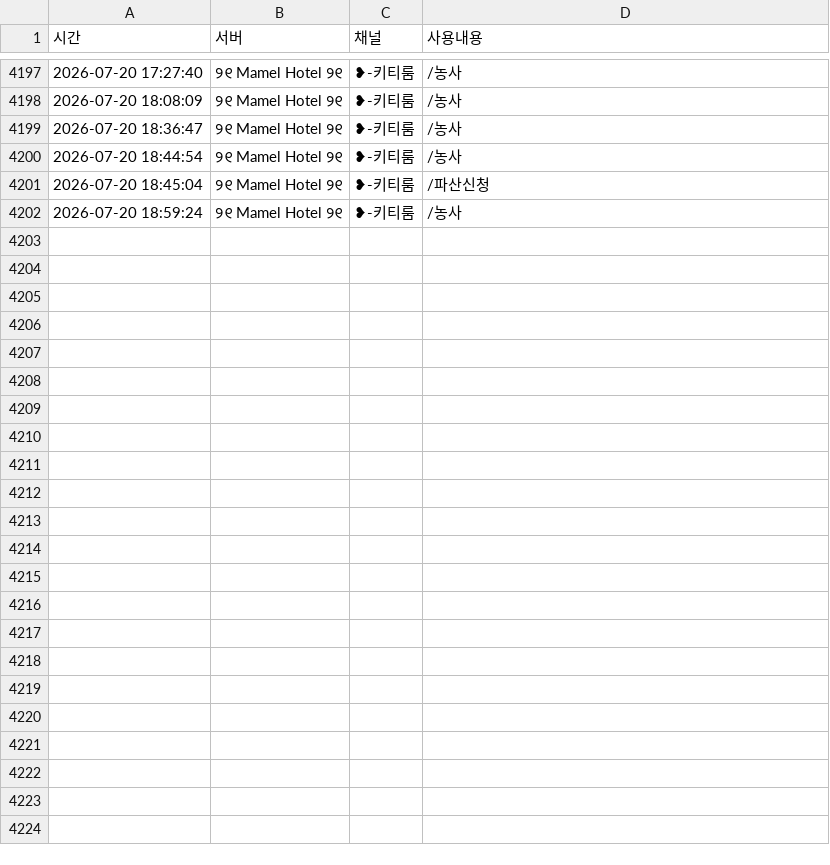
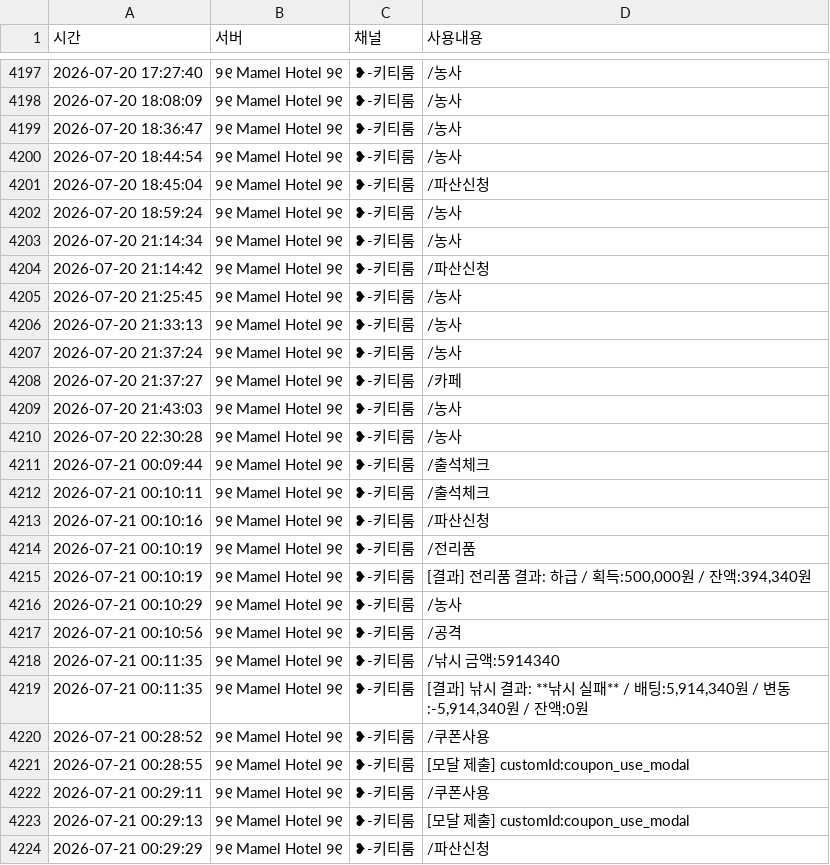
Before and after one commit to mining1231/mining-bot, a CSV file: logs/users/699607144026079283.csv, drawn as a sheet; only a part is shown, gaps mark what is left out.

```diff
--- a/logs/users/699607144026079283.csv
+++ b/logs/users/699607144026079283.csv
@@ -4202 +4202,23 @@
 "2026-07-20 18:59:24","୨୧ Mamel Hotel ୨୧","❥-키티룸","/농사"
+"2026-07-20 21:14:34","୨୧ Mamel Hotel ୨୧","❥-키티룸","/농사"
+"2026-07-20 21:14:42","୨୧ Mamel Hotel ୨୧","❥-키티룸","/파산신청"
+"2026-07-20 21:25:45","୨୧ Mamel Hotel ୨୧","❥-키티룸","/농사"
+"2026-07-20 21:33:13","୨୧ Mamel Hotel ୨୧","❥-키티룸","/농사"
+"2026-07-20 21:37:24","୨୧ Mamel Hotel ୨୧","❥-키티룸","/농사"
+"2026-07-20 21:37:27","୨୧ Mamel Hotel ୨୧","❥-키티룸","/카페"
+"2026-07-20 21:43:03","୨୧ Mamel Hotel ୨୧","❥-키티룸","/농사"
+"2026-07-20 22:30:28","୨୧ Mamel Hotel ୨୧","❥-키티룸","/농사"
+"2026-07-21 00:09:44","୨୧ Mamel Hotel ୨୧","❥-키티룸","/출석체크"
+"2026-07-21 00:10:11","୨୧ Mamel Hotel ୨୧","❥-키티룸","/출석체크"
+"2026-07-21 00:10:16","୨୧ Mamel Hotel ୨୧","❥-키티룸","/파산신청"
+"2026-07-21 00:10:19","୨୧ Mamel Hotel ୨୧","❥-키티룸","/전리품"
+"2026-07-21 00:10:19","୨୧ Mamel Hotel ୨୧","❥-키티룸","[결과] 전리품 결과: 하급 / 획득:500,000원 / 잔액:394,340원"
+"2026-07-21 00:10:29","୨୧ Mamel Hotel ୨୧","❥-키티룸","/농사"
+"2026-07-21 00:10:56","୨୧ Mamel Hotel ୨୧","❥-키티룸","/공격"
+"2026-07-21 00:11:35","୨୧ Mamel Hotel ୨୧","❥-키티룸","/낚시 금액:5914340"
+"2026-07-21 00:11:35","୨୧ Mamel Hotel ୨୧","❥-키티룸","[결과] 낚시 결과: **낚시 실패** / 배팅:5,914,340원 / 변동:-5,914,340원 / 잔액:0원"
+"2026-07-21 00:28:52","୨୧ Mamel Hotel ୨୧","❥-키티룸","/쿠폰사용"
+"2026-07-21 00:28:55","୨୧ Mamel Hotel ୨୧","❥-키티룸","[모달 제출] customId:coupon_use_modal"
+"2026-07-21 00:29:11","୨୧ Mamel Hotel ୨୧","❥-키티룸","/쿠폰사용"
+"2026-07-21 00:29:13","୨୧ Mamel Hotel ୨୧","❥-키티룸","[모달 제출] customId:coupon_use_modal"
+"2026-07-21 00:29:29","୨୧ Mamel Hotel ୨୧","❥-키티룸","/파산신청"
```
Also changed, not shown: logs/errors/error.csv, logs/users/1432432910555942974.csv, 25 other files.
